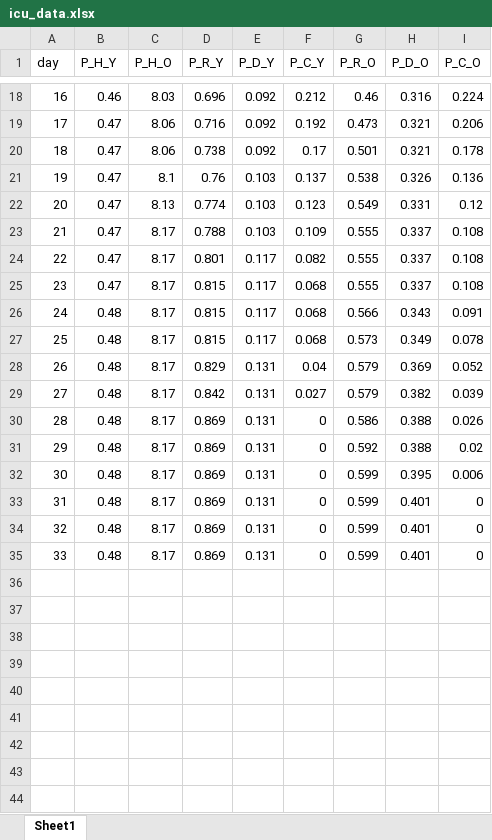
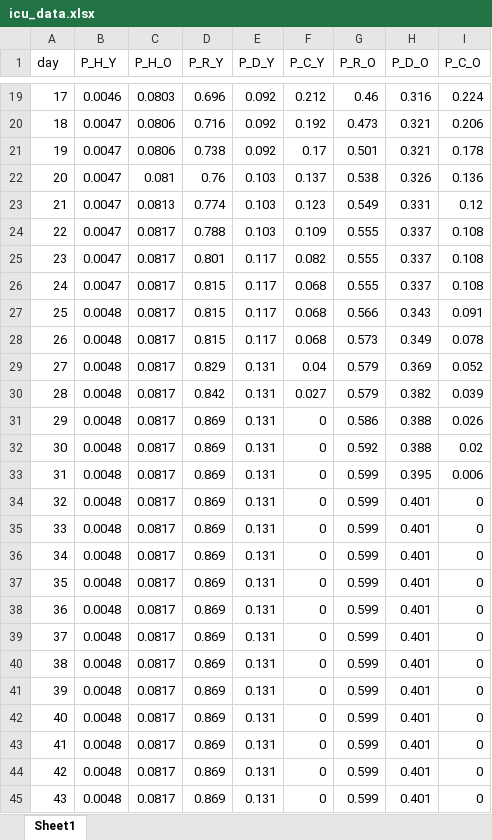
Before and after one commit to zuzancek/corona, an Excel workbook: SEIR_2_wave/data/calibration/icu_data.xlsx, sheet Sheet1, drawn as a sheet; only a part is shown, gaps mark what is left out; values as stored, in another font and other column widths than the file's, no borders; addresses are those after the commit; the diff covers the shown part only; the diff names each change by its address in the sheet, - before the commit and + after, or states it on an @@ line.

```diff
--- a/SEIR_2_wave/data/calibration/icu_data.xlsx (sheet Sheet1)
+++ b/SEIR_2_wave/data/calibration/icu_data.xlsx (sheet Sheet1)
@@ column A (day) renumbered between rows 3 and 36 @@
-B19 (P_H_Y): 0.46
+B19 (P_H_Y): 0.0046
-C19 (P_H_O): 8.03
+C19 (P_H_O): 0.0803
-B20:B26 (P_H_Y): 0.47
+B20:B26 (P_H_Y): 0.0047
-C20:C21 (P_H_O): 8.06
+C20:C21 (P_H_O): 0.0806
-C22 (P_H_O): 8.1
+C22 (P_H_O): 0.081
-C23 (P_H_O): 8.13
+C23 (P_H_O): 0.0813
-C24:C36 (P_H_O): 8.17
+C24:C36 (P_H_O): 0.0817
-B27:B36 (P_H_Y): 0.48
+B27:B36 (P_H_Y): 0.0048
+row 37: 35 | 0.0048 | 0.0817 | 0.869 | 0.131 | 0 | 0.599 | 0.401 | 0
+row 38: 36 | 0.0048 | 0.0817 | 0.869 | 0.131 | 0 | 0.599 | 0.401 | 0
+row 39: 37 | 0.0048 | 0.0817 | 0.869 | 0.131 | 0 | 0.599 | 0.401 | 0
+row 40: 38 | 0.0048 | 0.0817 | 0.869 | 0.131 | 0 | 0.599 | 0.401 | 0
+row 41: 39 | 0.0048 | 0.0817 | 0.869 | 0.131 | 0 | 0.599 | 0.401 | 0
+row 42: 40 | 0.0048 | 0.0817 | 0.869 | 0.131 | 0 | 0.599 | 0.401 | 0
+row 43: 41 | 0.0048 | 0.0817 | 0.869 | 0.131 | 0 | 0.599 | 0.401 | 0
+row 44: 42 | 0.0048 | 0.0817 | 0.869 | 0.131 | 0 | 0.599 | 0.401 | 0
+row 45: 43 | 0.0048 | 0.0817 | 0.869 | 0.131 | 0 | 0.599 | 0.401 | 0
```
Also changed, not shown: 8 added rows and 32 edited cells elsewhere in this sheet, formulas that keep their value, 5 other files.
